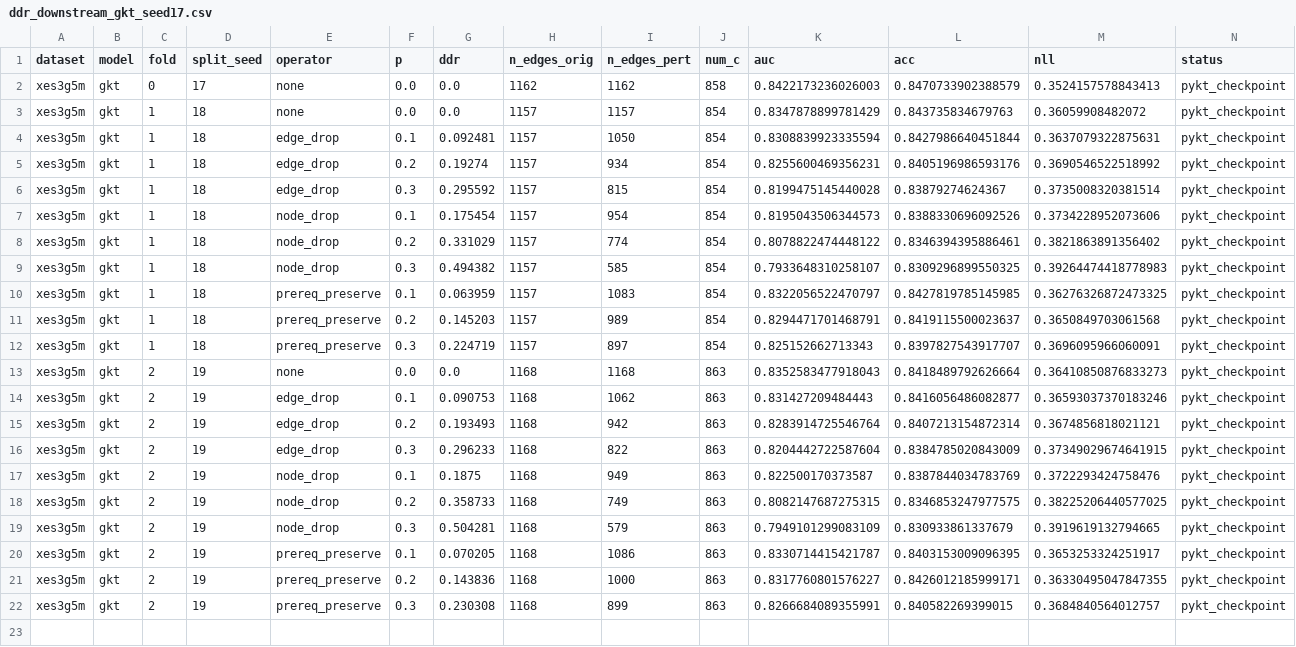
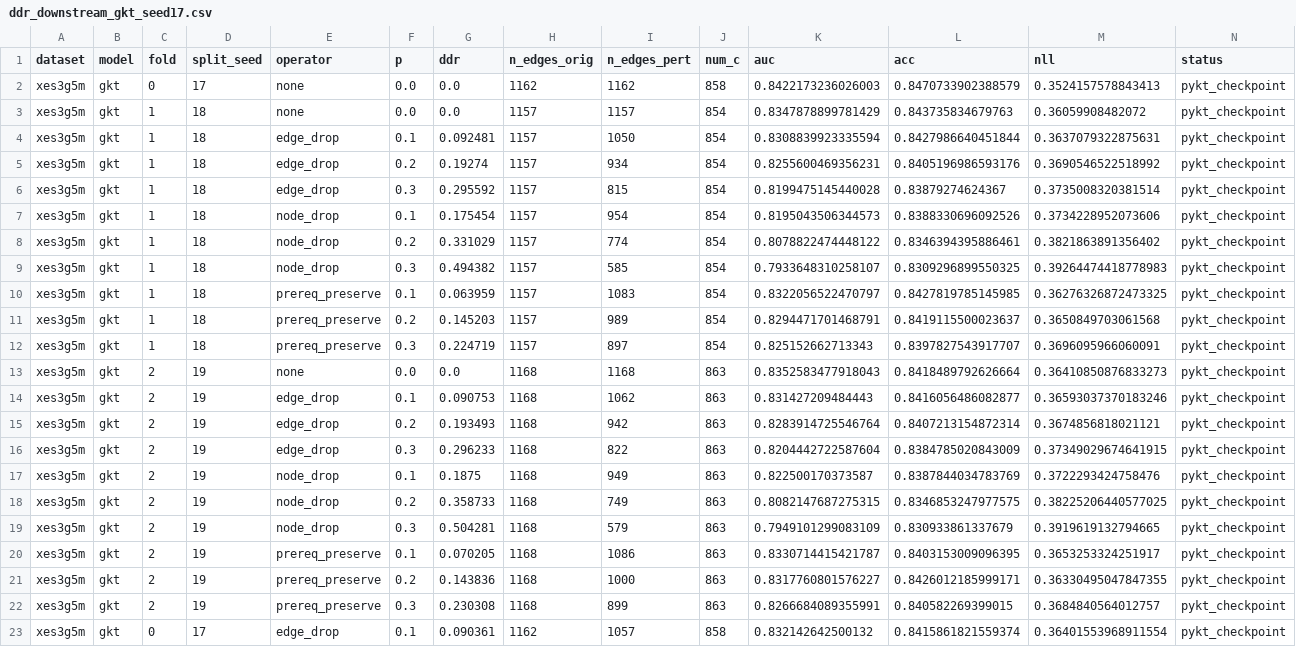
Before and after one commit to edu-risk-lab/leakage-controlled-kt-audit, a CSV file: results/q1/ddr_downstream_gkt/ddr_downstream_gkt_seed17.csv, drawn as a sheet.

Commit message:
Update seed 17 results: add edge_drop p=0.1 fold 0 (26/36 configurations)

```diff
--- a/results/q1/ddr_downstream_gkt/ddr_downstream_gkt_seed17.csv
+++ b/results/q1/ddr_downstream_gkt/ddr_downstream_gkt_seed17.csv
@@ -22 +22,2 @@ xes3g5m,gkt,2,19,prereq_preserve,0.2,0.143836,1168,1000,863,0.8317760801576227,0
 xes3g5m,gkt,2,19,prereq_preserve,0.3,0.230308,1168,899,863,0.8266684089355991,0.840582269399015,0.3684840564012757,pykt_checkpoint
+xes3g5m,gkt,0,17,edge_drop,0.1,0.090361,1162,1057,858,0.832142642500132,0.8415861821559374,0.36401553968911554,pykt_checkpoint
```
